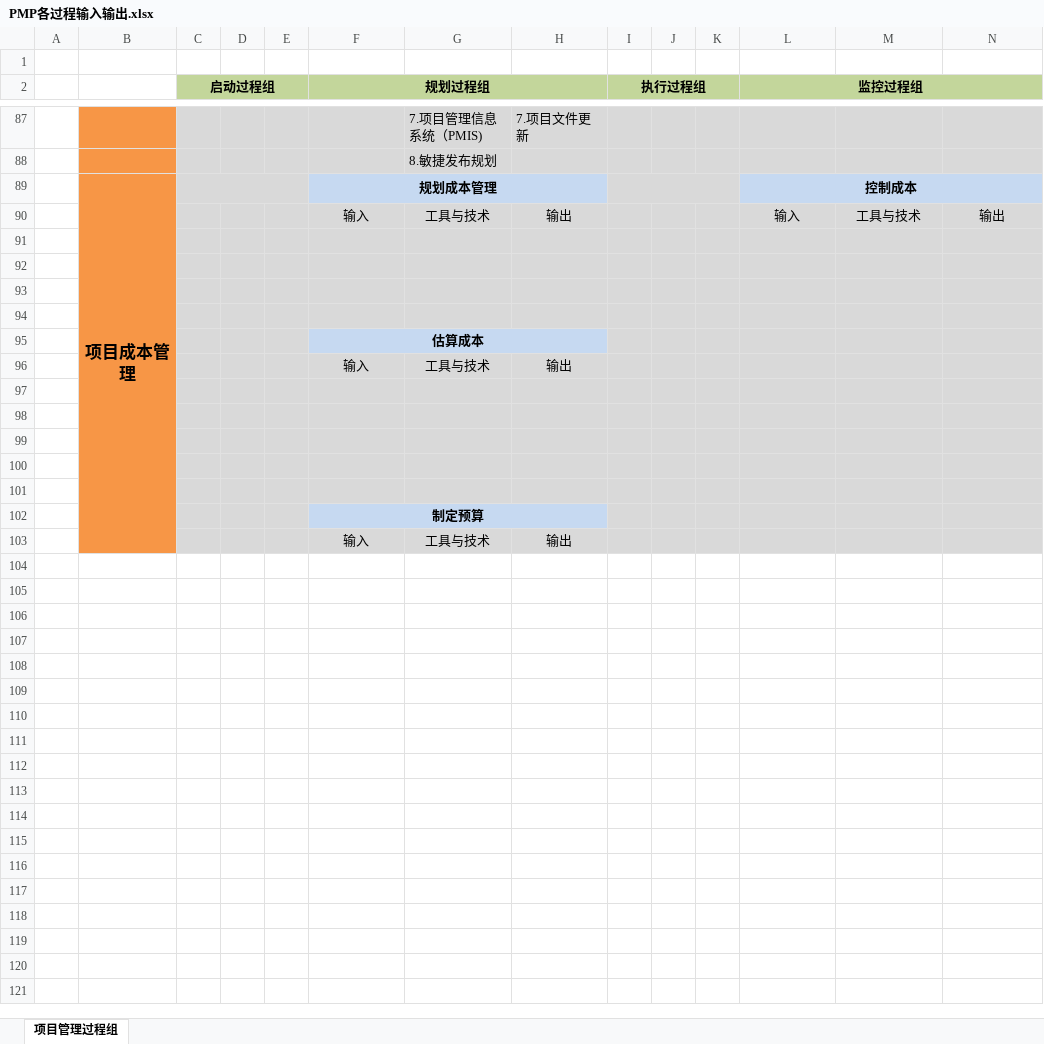
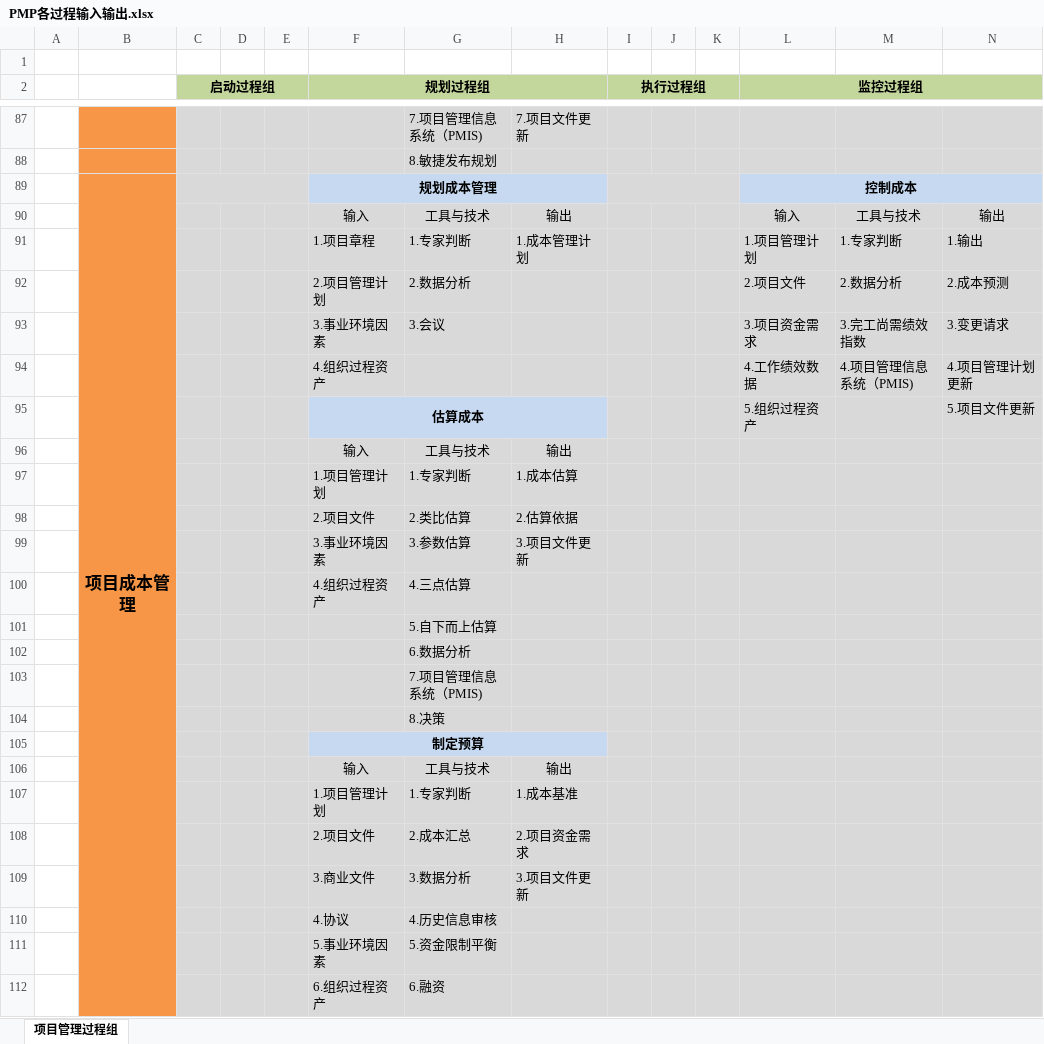
Before and after one commit to McHeat/PMP, an Excel workbook: PMP各过程输入输出.xlsx, sheet 项目管理过程组, drawn as a sheet; only a part is shown, gaps mark what is left out; values as stored, in another font and other column widths than the file's, no borders; removed rows and columns are numbered as before the commit, all else as after; rows hold the shown columns only; the diff names each change by its address in the sheet, - before the commit and + after, or states it on an @@ line.

```diff
--- a/PMP各过程输入输出.xlsx (sheet 项目管理过程组)
+++ b/PMP各过程输入输出.xlsx (sheet 项目管理过程组)
-row 91: (empty)
+row 91:  |  |  |  |  | 1.项目章程 | 1.专家判断 | 1.成本管理计划 |  |  |  | 1.项目管理计划 | 1.专家判断 | 1.输出
-row 92: (empty)
+row 92:  |  |  |  |  | 2.项目管理计划 | 2.数据分析 |  |  |  |  | 2.项目文件 | 2.数据分析 | 2.成本预测
-row 93: (empty)
+row 93:  |  |  |  |  | 3.事业环境因素 | 3.会议 |  |  |  |  | 3.项目资金需求 | 3.完工尚需绩效指数 | 3.变更请求
-row 94: (empty)
+row 94:  |  |  |  |  | 4.组织过程资产 |  |  |  |  |  | 4.工作绩效数据 | 4.项目管理信息系统（PMIS) | 4.项目管理计划更新
-row 95:  |  |  |  |  | 估算成本
+row 95:  |  |  |  |  | 估算成本 |  |  |  |  |  | 5.组织过程资产 |  | 5.项目文件更新
-row 97: (empty)
+row 97:  |  |  |  |  | 1.项目管理计划 | 1.专家判断 | 1.成本估算
-row 98: (empty)
+row 98:  |  |  |  |  | 2.项目文件 | 2.类比估算 | 2.估算依据
-row 99: (empty)
+row 99:  |  |  |  |  | 3.事业环境因素 | 3.参数估算 | 3.项目文件更新
-row 100: (empty)
+row 100:  |  |  |  |  | 4.组织过程资产 | 4.三点估算
-G101: (empty)
+G101: 5.自下而上估算
+row 102:  |  |  |  |  |  | 6.数据分析
+row 103:  |  |  |  |  |  | 7.项目管理信息系统（PMIS)
+row 104:  |  |  |  |  |  | 8.决策
+row 107:  |  |  |  |  | 1.项目管理计划 | 1.专家判断 | 1.成本基准
+row 108:  |  |  |  |  | 2.项目文件 | 2.成本汇总 | 2.项目资金需求
+row 109:  |  |  |  |  | 3.商业文件 | 3.数据分析 | 3.项目文件更新
+row 110:  |  |  |  |  | 4.协议 | 4.历史信息审核
+row 111:  |  |  |  |  | 5.事业环境因素 | 5.资金限制平衡
+row 112:  |  |  |  |  | 6.组织过程资产 | 6.融资
```
Also changed, not shown: 1 other file.
